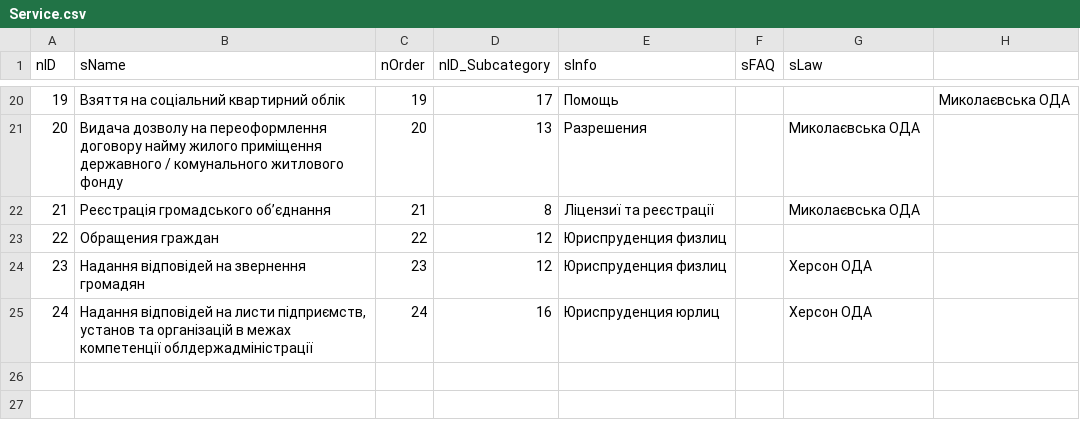
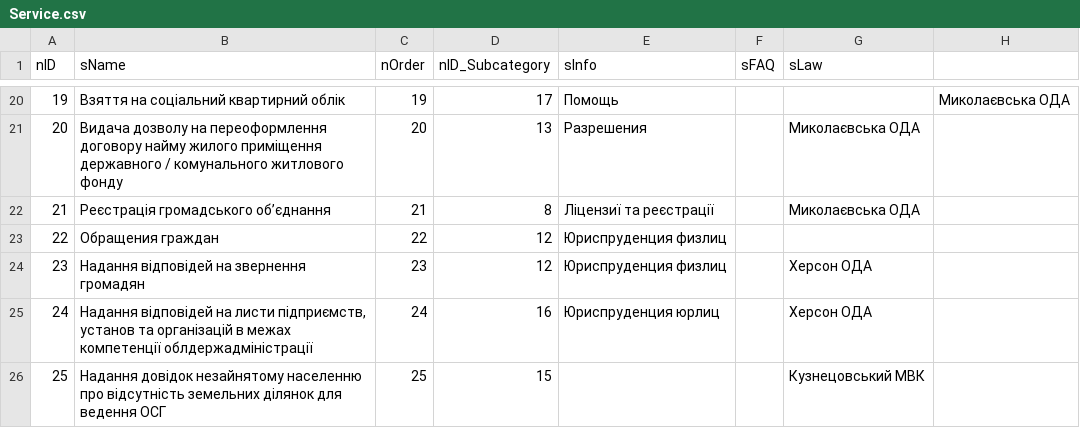
Before and after one commit to e-government-ua/_Kiev, a CSV file: wf-central/src/main/resources/data/Service.csv, drawn as a sheet; only a part is shown, gaps mark what is left out; the diff names each change by its address in the sheet, - before the commit and + after, or states it on an @@ line.

Commit message:
wf-central service-list update

```diff
--- a/wf-central/src/main/resources/data/Service.csv
+++ b/wf-central/src/main/resources/data/Service.csv
+row 26: 25 | Надання довідок незайнятому населенню про відсутність земельних ділянок для ведення ОСГ | 25 | 15 |  |  | Кузнецовський МВК
```
Also changed, not shown: wf-central/src/main/resources/data/ServiceData.csv, 3 other files.
